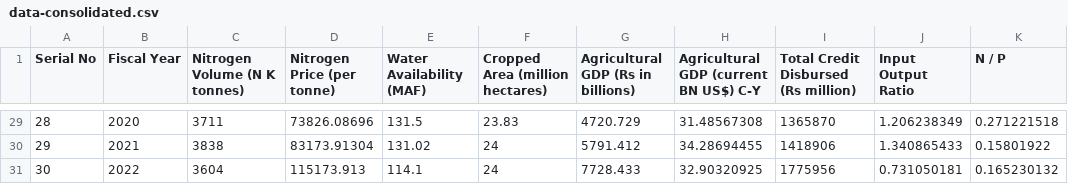
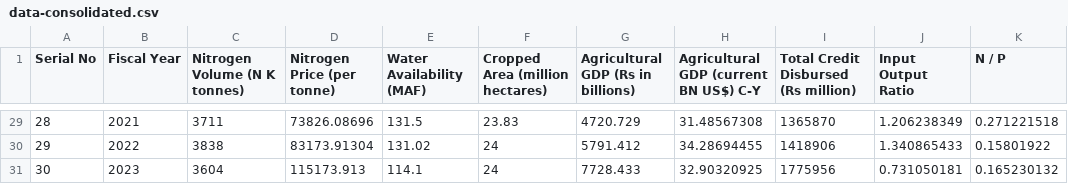
Before and after one commit to muzairaslam/forecasting-study, a CSV file: data/data-consolidated.csv, drawn as a sheet; only a part is shown, gaps mark what is left out; the diff covers the shown part only; the diff names each change by its address in the sheet, - before the commit and + after, or states it on an @@ line.

Commit message:
changed years to end of the fiscal year

```diff
--- a/data/data-consolidated.csv
+++ b/data/data-consolidated.csv
-B29 (Fiscal Year): 2020
+B29 (Fiscal Year): 2021
-B30 (Fiscal Year): 2021
+B30 (Fiscal Year): 2022
-B31 (Fiscal Year): 2022
+B31 (Fiscal Year): 2023
```
Also changed, not shown: 27 edited cells elsewhere in this file, 1 other file.
